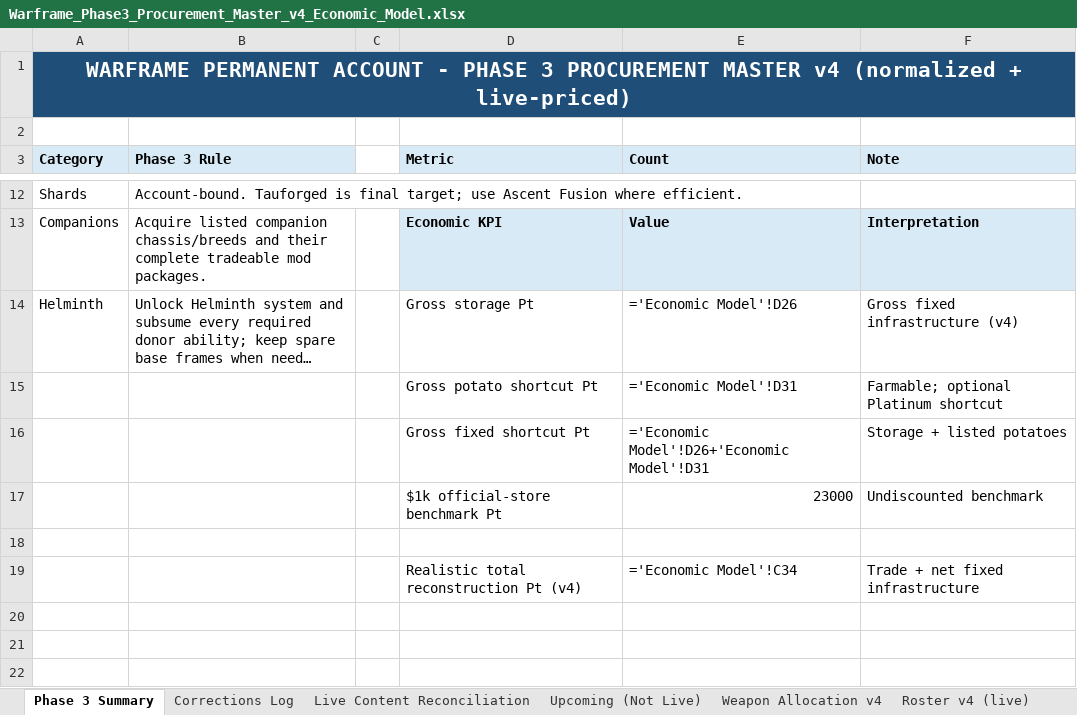
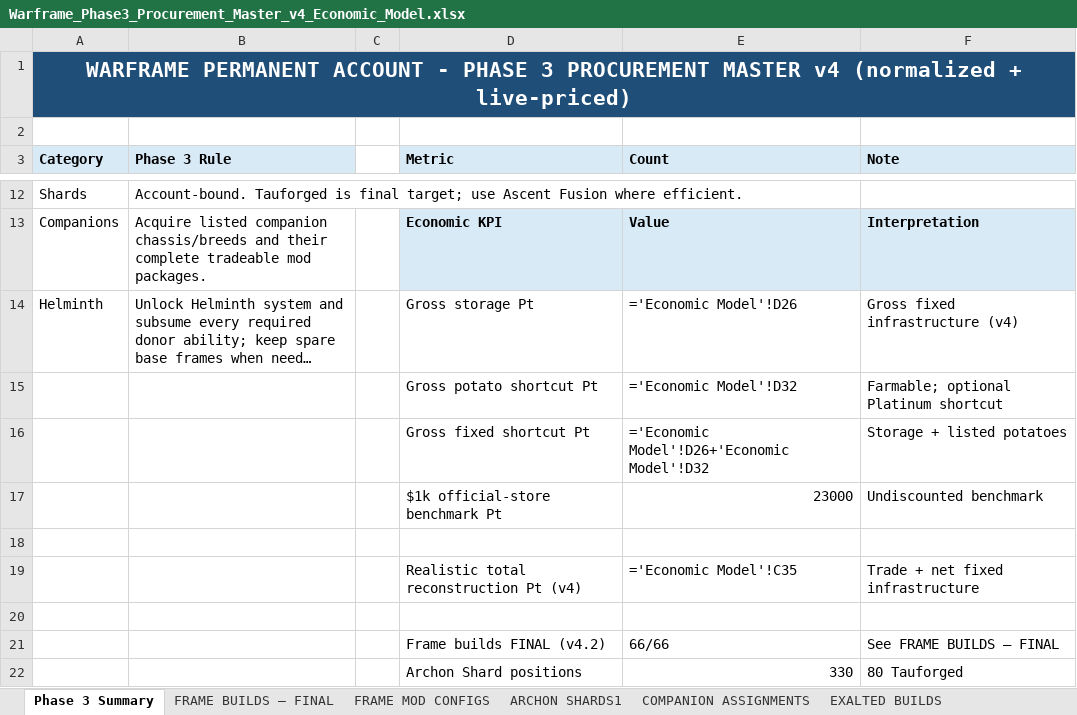
Before and after one commit to argumentativegaming-del/121, an Excel workbook: phase3/Warframe_Phase3_Procurement_Master_v4_Economic_Model.xlsx, sheet Phase 3 Summary, drawn as a sheet; only a part is shown, gaps mark what is left out; long unchanged cells end in …; values as stored, in another font and other column widths than the file's, no borders; formulas without a stored value are shown as written; the diff names each change by its address in the sheet, - before the commit and + after, or states it on an @@ line.

```diff
--- a/phase3/Warframe_Phase3_Procurement_Master_v4_Economic_Model.xlsx (sheet Phase 3 Summary)
+++ b/phase3/Warframe_Phase3_Procurement_Master_v4_Economic_Model.xlsx (sheet Phase 3 Summary)
+sheet tab: FRAME BUILDS — FINAL
+sheet tab: FRAME MOD CONFIGS
+sheet tab: ARCHON SHARDS1
+sheet tab: COMPANION ASSIGNMENTS
+sheet tab: EXALTED BUILDS
-E15 (Count): ='Economic Model'!D31
+E15 (Count): ='Economic Model'!D32
-E16 (Count): ='Economic Model'!D26+'Economic Model'!D31
+E16 (Count): ='Economic Model'!D26+'Economic Model'!D32
-E19 (Count): ='Economic Model'!C34
+E19 (Count): ='Economic Model'!C35
+row 20: (empty)
+row 21:  |  |  | Frame builds FINAL (v4.2) | 66/66 | See FRAME BUILDS — FINAL
+row 22:  |  |  | Archon Shard positions | 330 | 80 Tauforged
```
Also changed, not shown: sheet Arcanes, sheet Procurement Master, sheet Economic Model, sheet Archon Shards, sheet Mods, sheet Live Content Reconciliation, other sheet tabs, 8 other files.
